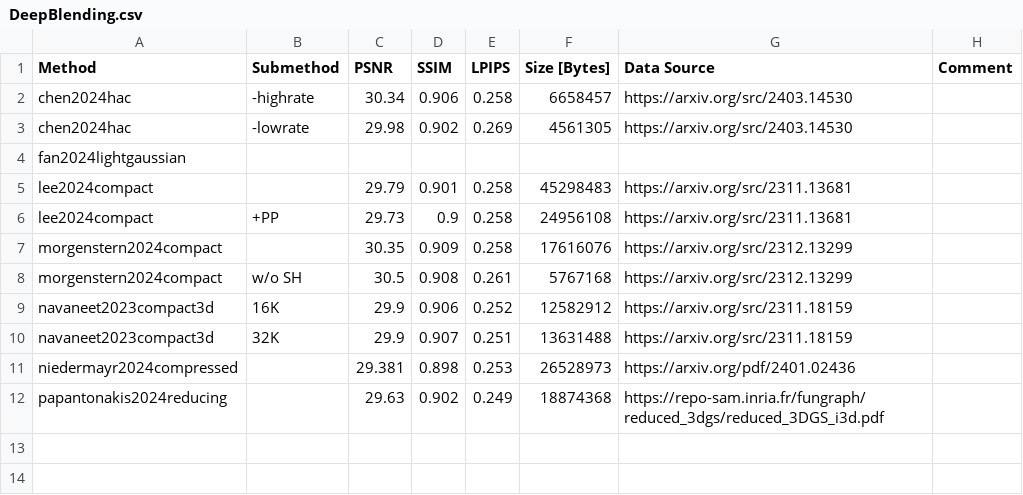
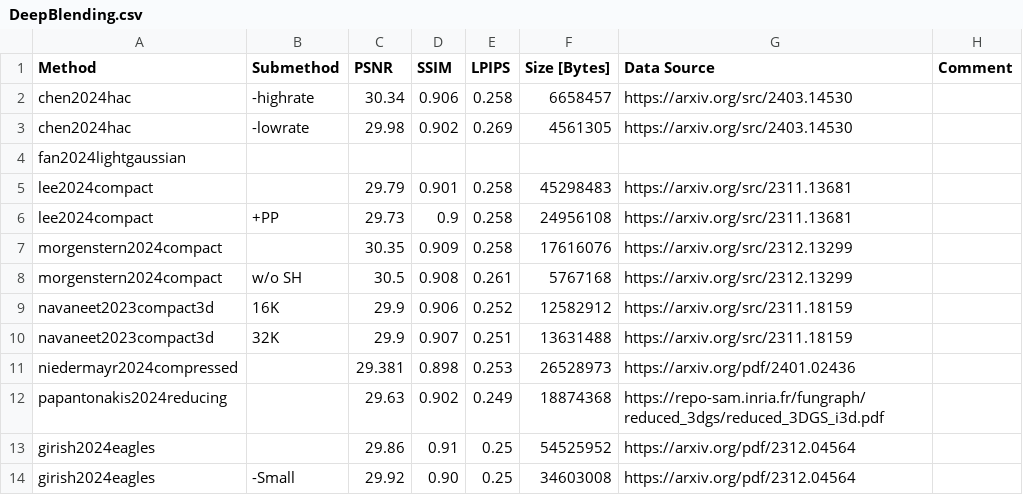
Before and after one commit to w-m/3dgs-compression-survey, a CSV file: results/DeepBlending.csv, drawn as a sheet; the diff names each change by its address in the sheet, - before the commit and + after, or states it on an @@ line.

Commit message:
add EAGLES paper

```diff
--- a/results/DeepBlending.csv
+++ b/results/DeepBlending.csv
+row 13: girish2024eagles |  | 29.86 | 0.91 | 0.25 | 54525952 | https://arxiv.org/pdf/2312.04564
+row 14: girish2024eagles | -Small | 29.92 | 0.90 | 0.25 | 34603008 | https://arxiv.org/pdf/2312.04564
```
Also changed, not shown: results/MipNeRF360.csv, results/TanksAndTemples.csv, 4 other files.
